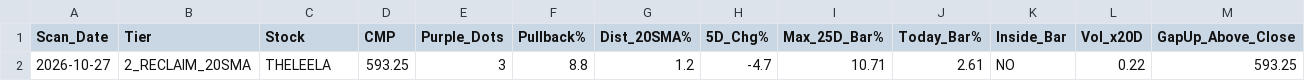
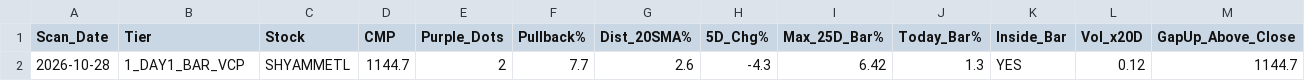
Before and after one commit to sainivipul1052-bit/vcp-scanner, a CSV file: best_stocks.csv, drawn as a sheet; only a part is shown; removed rows and columns are numbered as before the commit, all else as after; rows hold the shown columns only; the diff names each change by its address in the sheet, - before the commit and + after, or states it on an @@ line.

```diff
--- a/best_stocks.csv
+++ b/best_stocks.csv
-row 2: 2026-10-27 | 2_RECLAIM_20SMA | THELEELA | 593.25 | 3 | 8.8 | 1.2 | -4.7 | 10.71 | 2.61 | NO | 0.22 | 593.25
+row 2: 2026-10-28 | 1_DAY1_BAR_VCP | SHYAMMETL | 1144.7 | 2 | 7.7 | 2.6 | -4.3 | 6.42 | 1.3 | YES | 0.12 | 1144.7
```
Also changed, not shown: portfolio_summary.csv, 1 other file.
